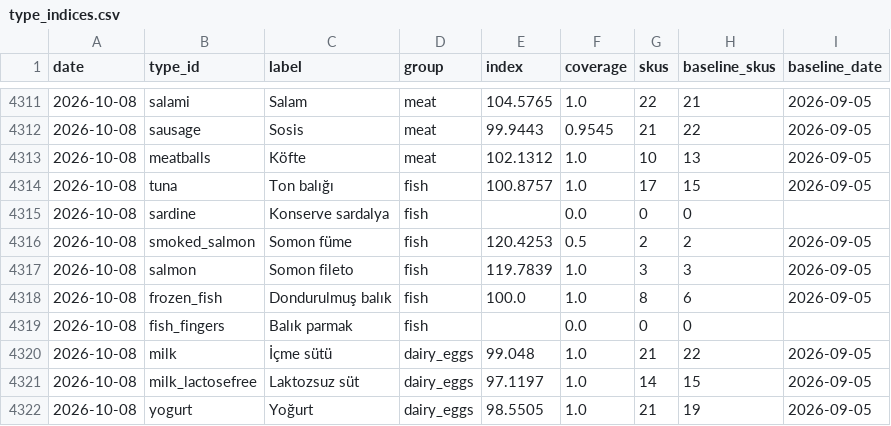
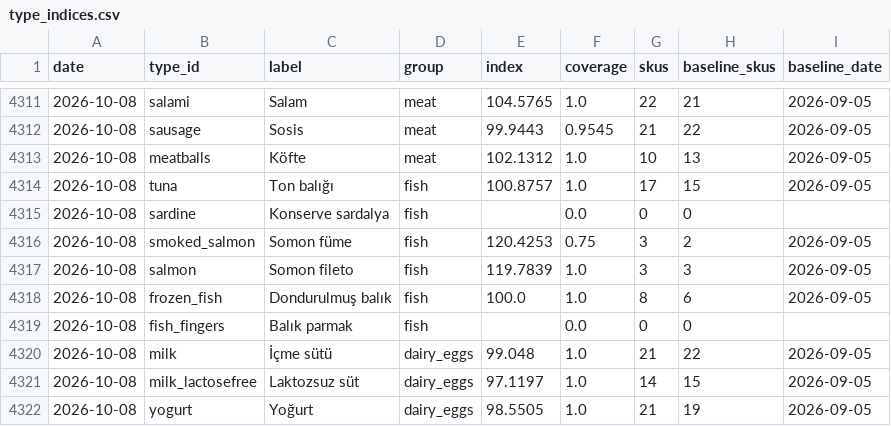
Before and after one commit to onurcan-b/acik-sepet, a CSV file: data/v0.4/type_indices.csv, drawn as a sheet; only a part is shown, gaps mark what is left out.

```diff
--- a/data/v0.4/type_indices.csv
+++ b/data/v0.4/type_indices.csv
@@ -4315,3 +4315,3 @@ date,type_id,label,group,index,coverage,skus,baseline_skus,baseline_date
 2026-10-08,sardine,Konserve sardalya,fish,,0.0,0,0,
-2026-10-08,smoked_salmon,Somon füme,fish,120.4253,0.5,2,2,2026-09-05
+2026-10-08,smoked_salmon,Somon füme,fish,120.4253,0.75,3,2,2026-09-05
 2026-10-08,salmon,Somon fileto,fish,119.7839,1.0,3,3,2026-09-05
```
Also changed, not shown: data/v0.4/index.csv, 12 other files.
